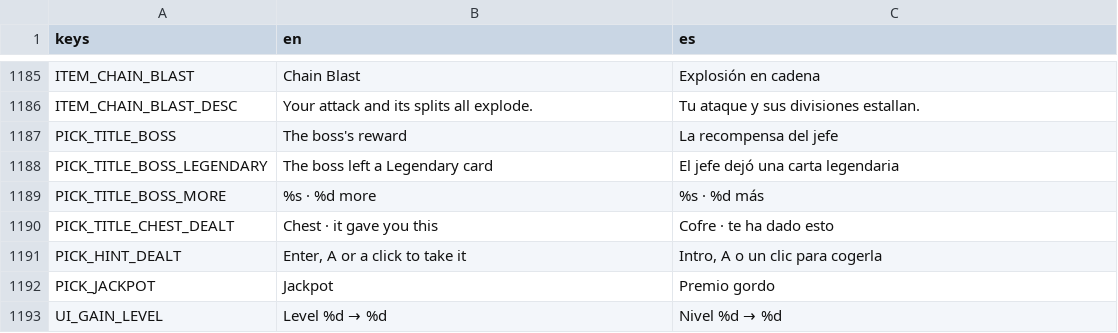
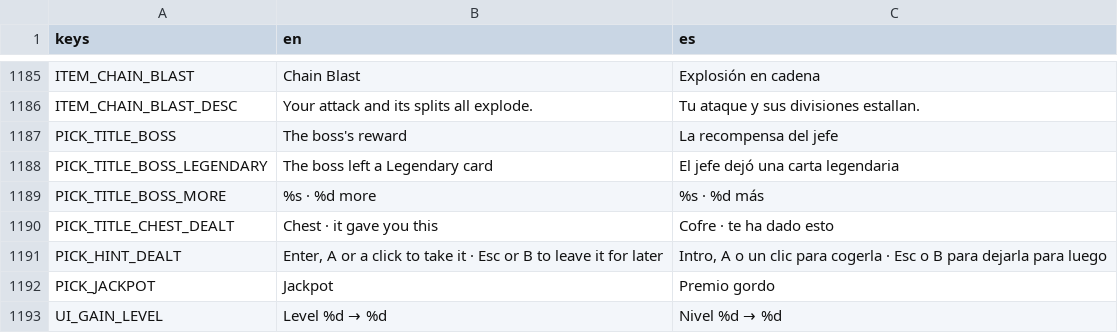
Before and after one commit to riusprime/zero-depth, a CSV file: locale/strings.csv, drawn as a sheet; only a part is shown, gaps mark what is left out.

```diff
--- a/locale/strings.csv
+++ b/locale/strings.csv
@@ -1190,3 +1190,3 @@ PICK_TITLE_BOSS_MORE,%s · %d more,%s · %d más
 PICK_TITLE_CHEST_DEALT,Chest · it gave you this,Cofre · te ha dado esto
-PICK_HINT_DEALT,"Enter, A or a click to take it","Intro, A o un clic para cogerla"
+PICK_HINT_DEALT,"Enter, A or a click to take it · Esc or B to leave it for later","Intro, A o un clic para cogerla · Esc o B para dejarla para luego"
 PICK_JACKPOT,Jackpot,Premio gordo
```
Also changed, not shown: 5 other files.
